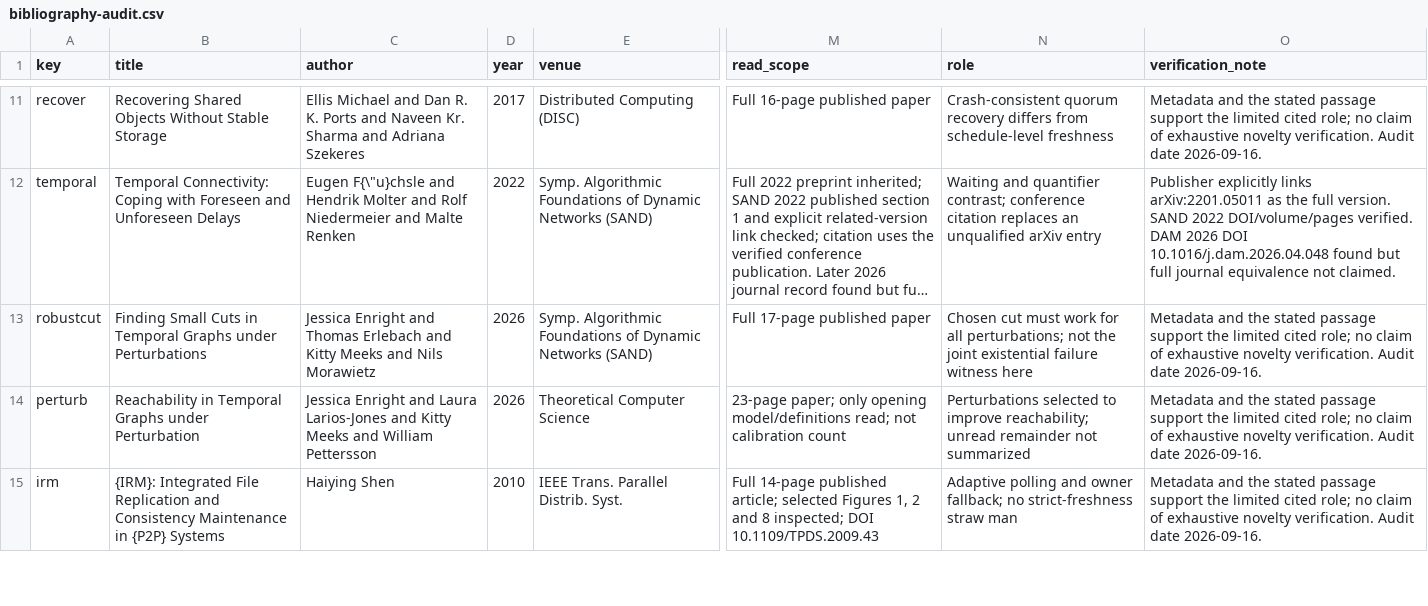
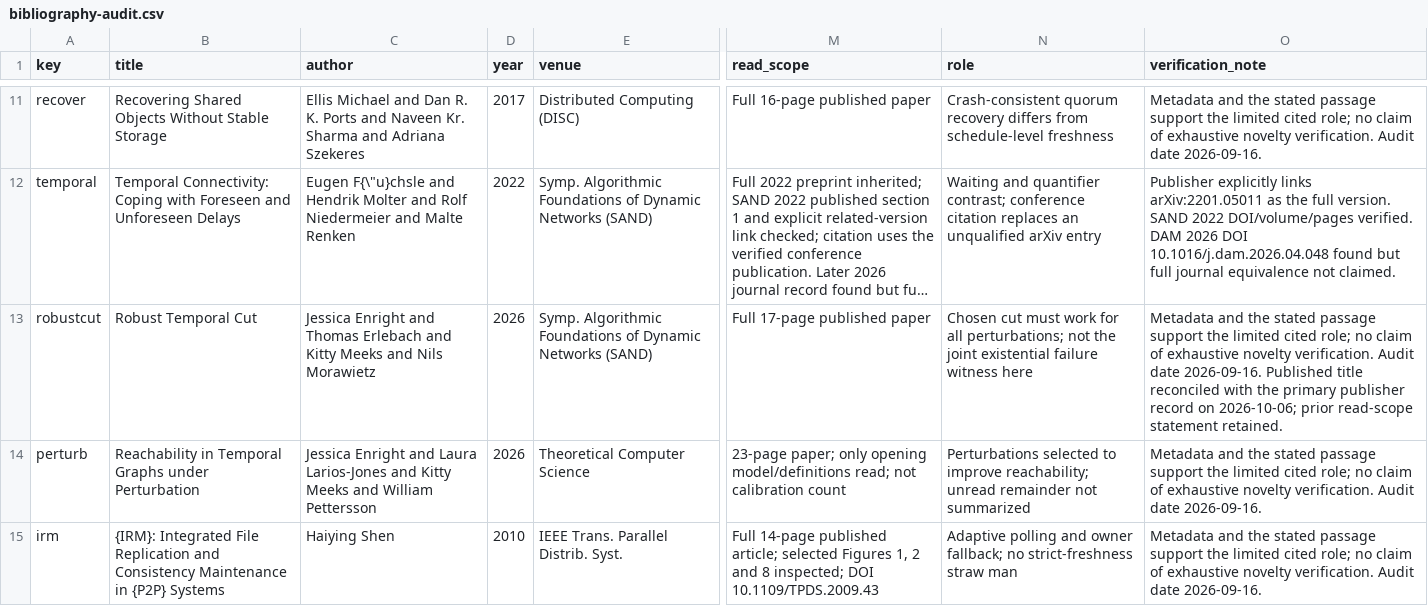
Before and after one commit to Haoyi-Zhang/StaleIndex, a CSV file: bibliography-audit.csv, drawn as a sheet; only a part is shown, gaps mark what is left out; long unchanged cells end in …; the diff names each change by its address in the sheet, - before the commit and + after, or states it on an @@ line.

```diff
--- a/bibliography-audit.csv
+++ b/bibliography-audit.csv
-B13 (title): Finding Small Cuts in Temporal Graphs under Perturbations
+B13 (title): Robust Temporal Cut
-O13 (verification_note): …date 2026-09-16.
+O13 (verification_note): …date 2026-09-16. Published title reconciled with the primary publisher record on 2026-10-06; prior read-scope statement retained.
```
Also changed, not shown: external_resources.csv, 3 other files.
